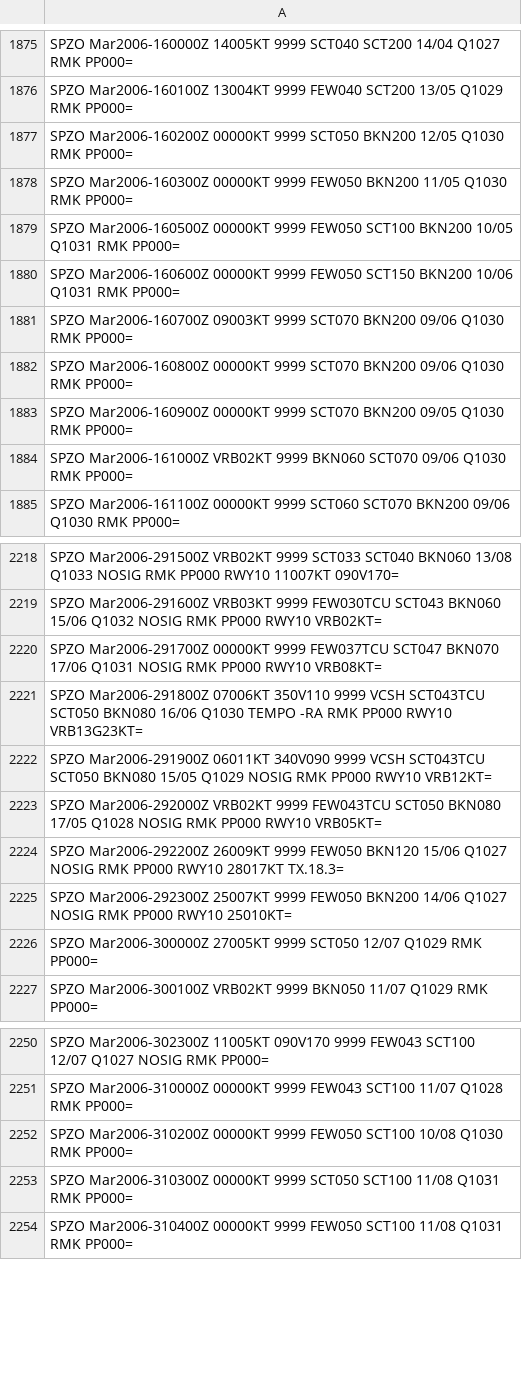
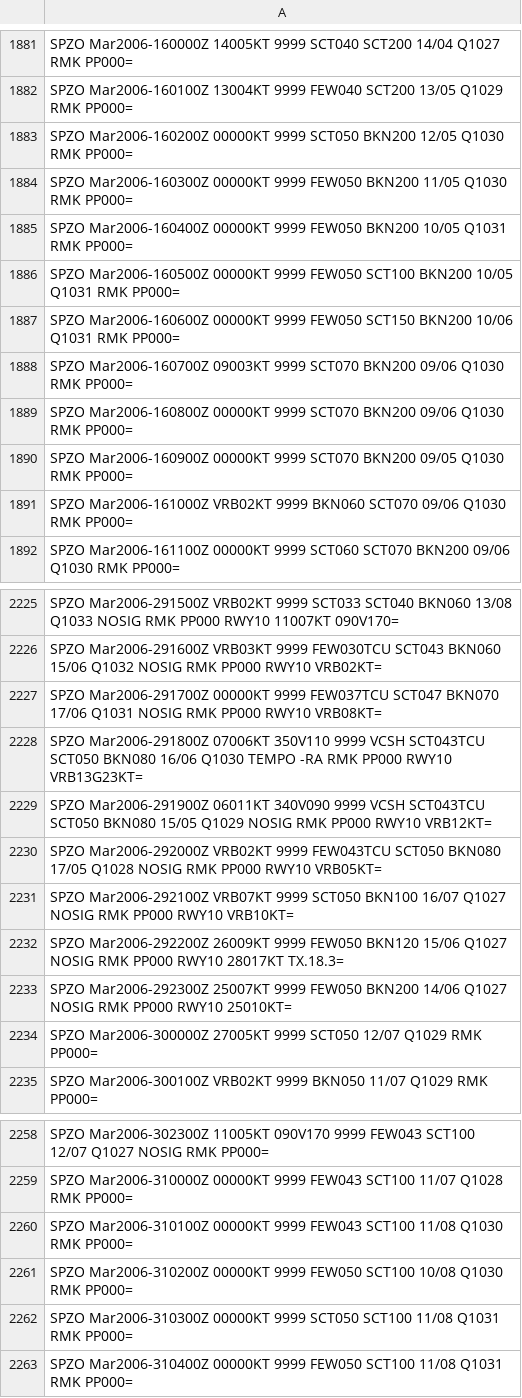
Before and after one commit to mbojorquez/metar_ultimo, a CSV file: EFM2006_final2.csv, drawn as a sheet; only a part is shown, gaps mark what is left out; the diff covers the shown part only.

```diff
--- a/EFM2006_final2.csv
+++ b/EFM2006_final2.csv
@@ -1878,2 +1884,3 @@ SPZO Mar2006-160200Z 00000KT 9999 SCT050 BKN200 12/05 Q1030 RMK PP000=
 SPZO Mar2006-160300Z 00000KT 9999 FEW050 BKN200 11/05 Q1030 RMK PP000=
+SPZO Mar2006-160400Z 00000KT 9999 FEW050 BKN200 10/05 Q1031 RMK PP000=
 SPZO Mar2006-160500Z 00000KT 9999 FEW050 SCT100 BKN200 10/05 Q1031 RMK PP000=
@@ -2223,2 +2230,3 @@ SPZO Mar2006-291900Z 06011KT 340V090 9999 VCSH SCT043TCU SCT050 BKN080 15/05 Q10
 SPZO Mar2006-292000Z VRB02KT 9999 FEW043TCU SCT050 BKN080 17/05 Q1028 NOSIG RMK PP000 RWY10 VRB05KT=
+SPZO Mar2006-292100Z VRB07KT 9999 SCT050 BKN100 16/07 Q1027 NOSIG RMK PP000 RWY10 VRB10KT=
 SPZO Mar2006-292200Z 26009KT 9999 FEW050 BKN120 15/06 Q1027 NOSIG RMK PP000 RWY10 28017KT TX.18.3=
@@ -2251,2 +2259,3 @@ SPZO Mar2006-302300Z 11005KT 090V170 9999 FEW043 SCT100 12/07 Q1027 NOSIG RMK PP
 SPZO Mar2006-310000Z 00000KT 9999 FEW043 SCT100 11/07 Q1028 RMK PP000=
+SPZO Mar2006-310100Z 00000KT 9999 FEW043 SCT100 11/08 Q1030 RMK PP000=
 SPZO Mar2006-310200Z 00000KT 9999 FEW050 SCT100 10/08 Q1030 RMK PP000=
```
Also changed, not shown: 6 added rows elsewhere in this file.
